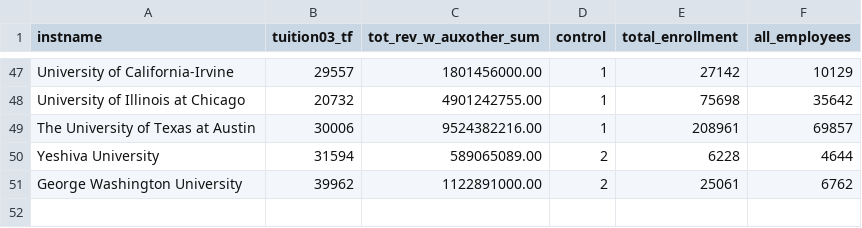
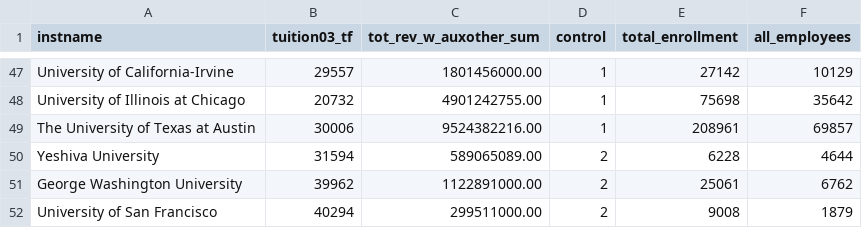
Before and after one commit to peter4k/DataVisualizationProject, a CSV file: data/top50with5categories.csv, drawn as a sheet; only a part is shown, gaps mark what is left out.

Commit message:
Update top50with5categories.csv

```diff
--- a/data/top50with5categories.csv
+++ b/data/top50with5categories.csv
@@ -51 +51,2 @@ Yeshiva University,31594,589065089.00 ,2,6228,4644
 George Washington University,39962,1122891000.00 ,2,25061,6762
+University of San Francisco,40294,299511000.00 ,2,9008,1879
```
